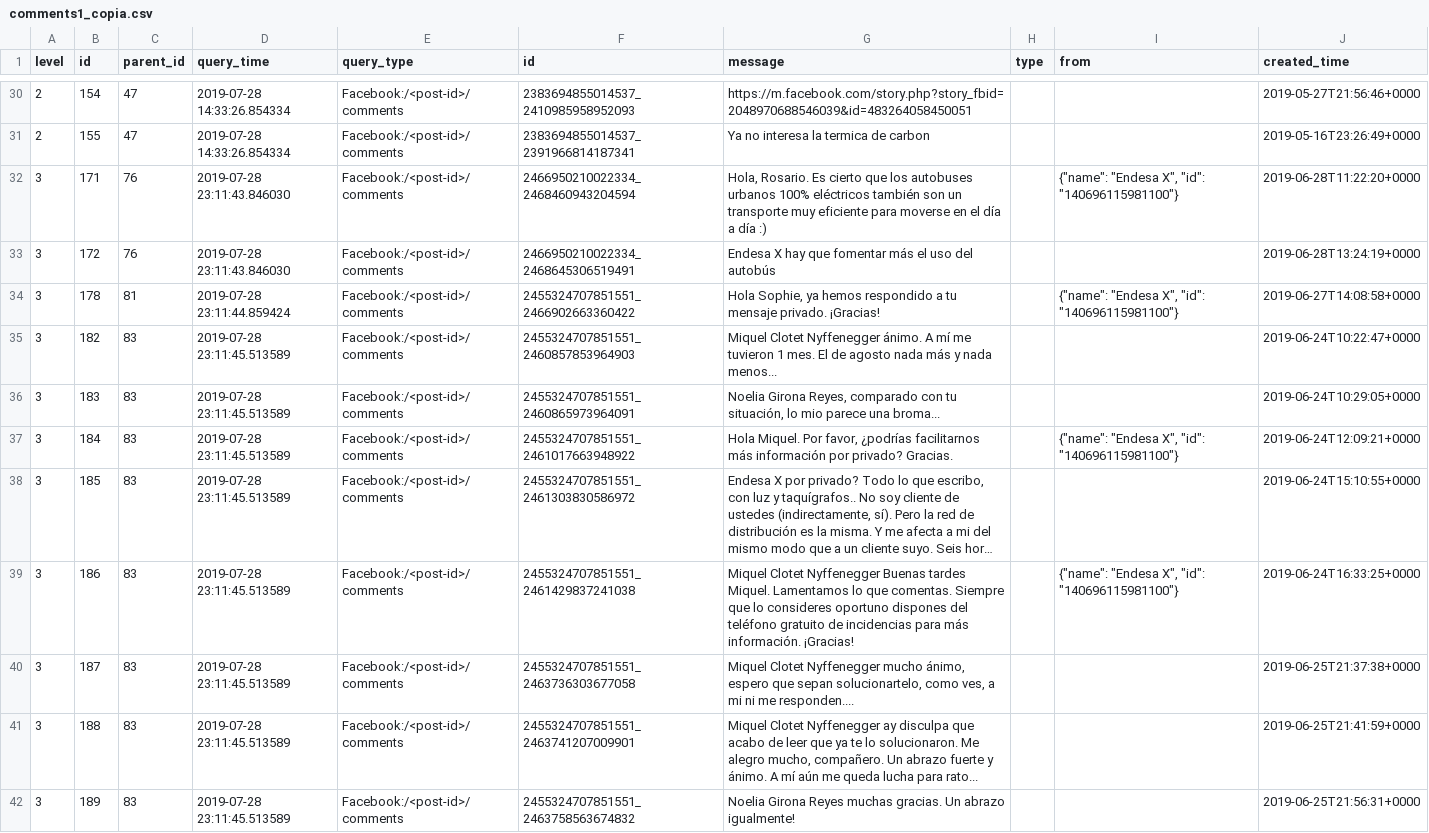
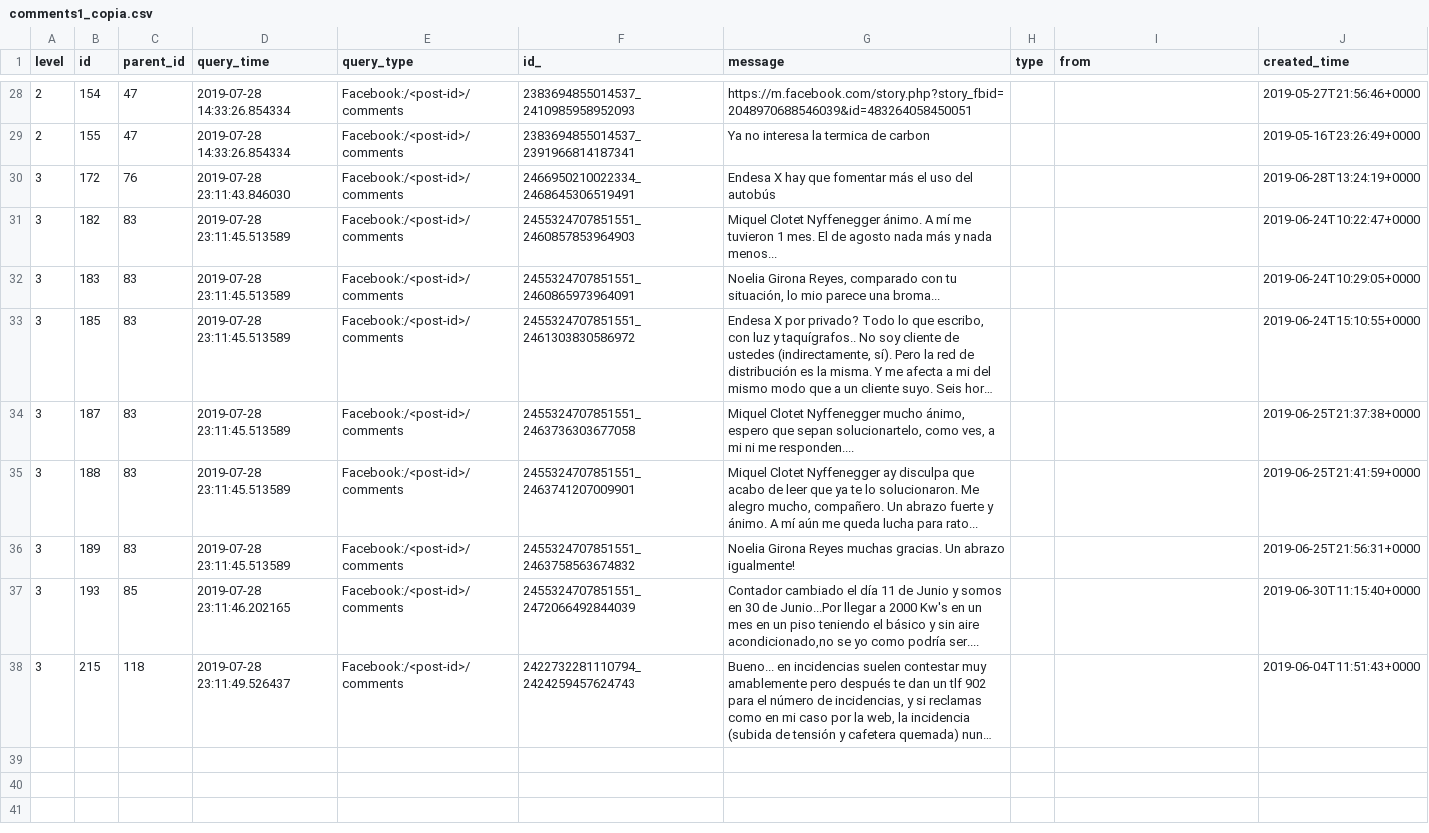
Before and after one commit to albasp89/TFM, a CSV file: comments1_copia.csv, drawn as a sheet; only a part is shown, gaps mark what is left out; the shorter side is filled out with more unchanged rows; long unchanged cells end in …; the diff covers the shown part only; the diff names each change by its address in the sheet, - before the commit and + after, or states it on an @@ line.

Commit message:
Add files via upload

```diff
--- a/comments1_copia.csv
+++ b/comments1_copia.csv
-F1: id
+F1: id_
-row 32: 3 | 171 | 76 | 2019-07-28 23:11:43.846030 | Facebook:/<post-id>/comments | 2466950210022334_2468460943204594 | Hola, Rosario. Es cierto que los autobuses urbanos 100% eléctricos también son un transporte muy eficiente para moverse en el día a día :) |  | {"name": "Endesa X", "id": "140696115981100"} | 2019-06-28T11:22:20+0000
-row 34: 3 | 178 | 81 | 2019-07-28 23:11:44.859424 | Facebook:/<post-id>/comments | 2455324707851551_2466902663360422 | Hola Sophie, ya hemos respondido a tu mensaje privado. ¡Gracias! |  | {"name": "Endesa X", "id": "140696115981100"} | 2019-06-27T14:08:58+0000
-row 37: 3 | 184 | 83 | 2019-07-28 23:11:45.513589 | Facebook:/<post-id>/comments | 2455324707851551_2461017663948922 | Hola Miquel. Por favor, ¿podrías facilitarnos más información por privado? Gracias. |  | {"name": "Endesa X", "id": "140696115981100"} | 2019-06-24T12:09:21+0000
-row 39: 3 | 186 | 83 | 2019-07-28 23:11:45.513589 | Facebook:/<post-id>/comments | 2455324707851551_2461429837241038 | Miquel Clotet Nyffenegger Buenas tardes Miquel. Lamentamos lo que comentas. Siempre que lo consideres oportuno dispones del teléfono gratuito de incidencias para más información. ¡Gracias! |  | {"name": "Endesa X", "id": "140696115981100"} | 2019-06-24T16:33:25+0000
```
Also changed, not shown: 11 removed rows elsewhere in this file.
